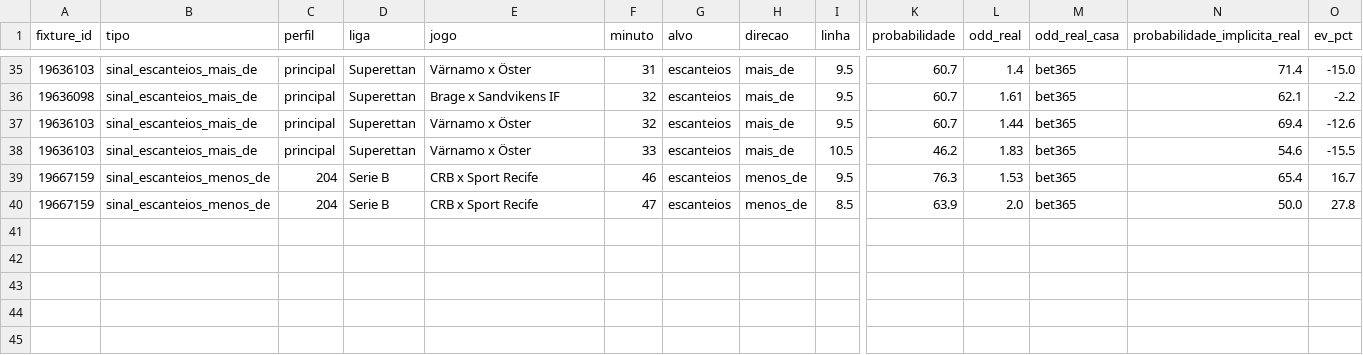
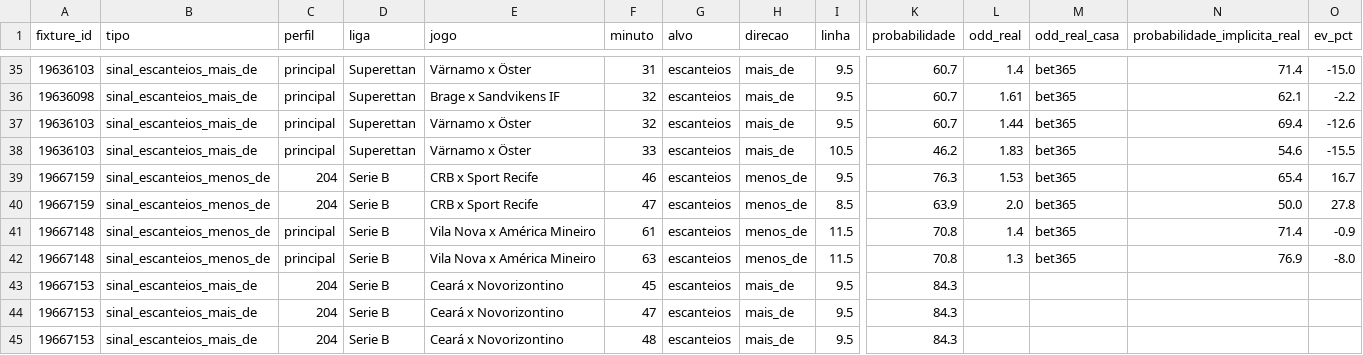
Before and after one commit to lucaseirafleury-ai/Bet, a CSV file: ligas_live_app/suprimidos_por_odd_historico.csv, drawn as a sheet; only a part is shown, gaps mark what is left out; rows hold the shown columns only; the diff names each change by its address in the sheet, - before the commit and + after, or states it on an @@ line.

```diff
--- a/ligas_live_app/suprimidos_por_odd_historico.csv
+++ b/ligas_live_app/suprimidos_por_odd_historico.csv
+row 41: 19667148 | sinal_escanteios_menos_de | principal | Serie B | Vila Nova x América Mineiro | 61 | escanteios | menos_de | 11.5 | 70.8 | 1.4 | bet365 | 71.4 | -0.9
+row 42: 19667148 | sinal_escanteios_menos_de | principal | Serie B | Vila Nova x América Mineiro | 63 | escanteios | menos_de | 11.5 | 70.8 | 1.3 | bet365 | 76.9 | -8.0
+row 43: 19667153 | sinal_escanteios_mais_de | 204 | Serie B | Ceará x Novorizontino | 45 | escanteios | mais_de | 9.5 | 84.3
+row 44: 19667153 | sinal_escanteios_mais_de | 204 | Serie B | Ceará x Novorizontino | 47 | escanteios | mais_de | 9.5 | 84.3
+row 45: 19667153 | sinal_escanteios_mais_de | 204 | Serie B | Ceará x Novorizontino | 48 | escanteios | mais_de | 9.5 | 84.3
```
Also changed, not shown: ligas_live_app/historico_sinais.csv, ligas_live_app/historico_sinais_sombra_105.csv, 1 other file.
